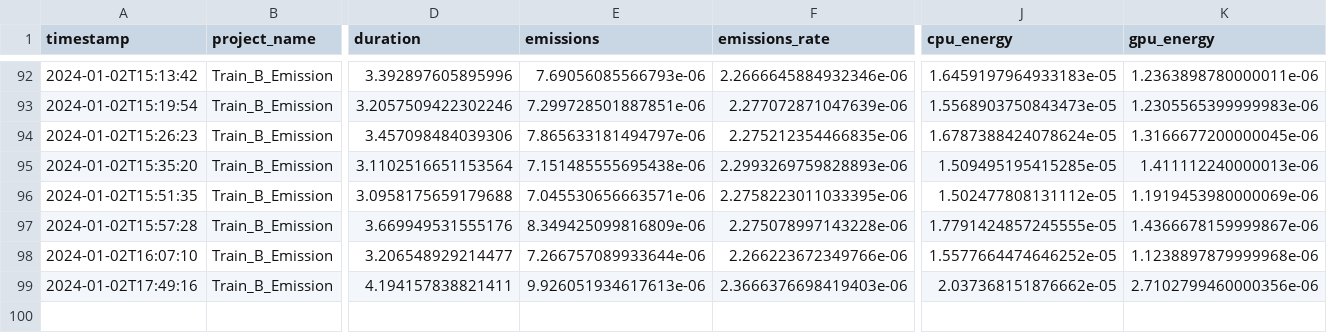
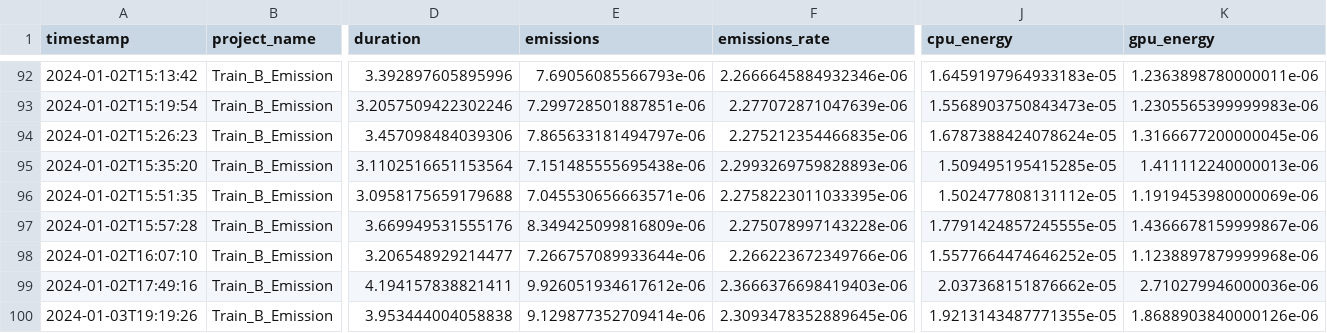
Before and after one commit to se4ai2324-uniba/DetectionOfOnlineSexism, a CSV file: src/models/output_codecarbon/output_train_b.csv, drawn as a sheet; only a part is shown, gaps mark what is left out; rows hold the shown columns only; the diff names each change by its address in the sheet, - before the commit and + after, or states it on an @@ line.

```diff
--- a/src/models/output_codecarbon/output_train_b.csv
+++ b/src/models/output_codecarbon/output_train_b.csv
-E99 (emissions): 9.926051934617613e-06
+E99 (emissions): 9.926051934617612e-06
-K99 (gpu_energy): 2.7102799460000356e-06
+K99 (gpu_energy): 2.710279946000036e-06
+row 100: 2024-01-03T19:19:26 | Train_B_Emission | 3.953444004058838 | 9.129877352709414e-06 | 2.3093478352889645e-06 | 1.9213143487771355e-05 | 1.8688903840000126e-06
```
Also changed, not shown: src/models/output_codecarbon/output_train_a.csv, 3 other files.
